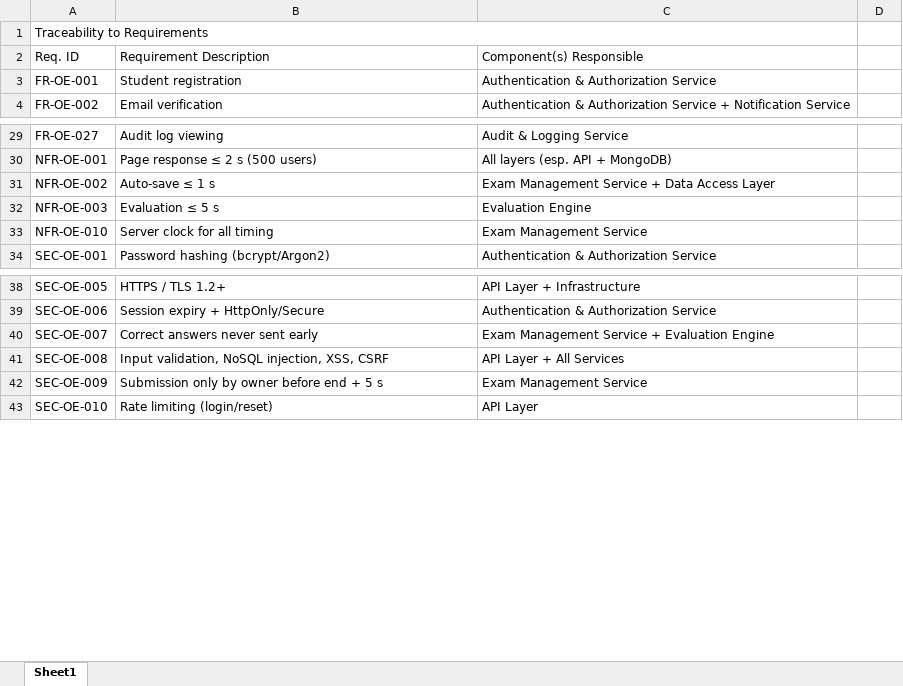
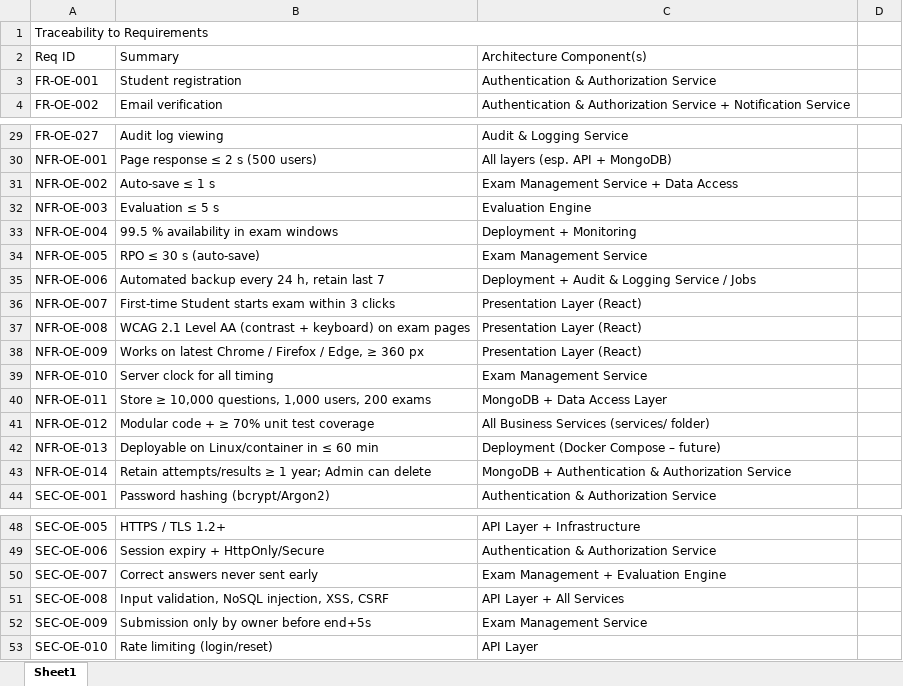
Before and after one commit to SE-Team-06/online-exam-portal-se-miniproject, an Excel workbook: Architecture/Traceability to Requirements & Security Architecture – STRIDE Table.xlsx, sheet Sheet1, drawn as a sheet; only a part is shown, gaps mark what is left out; values as stored, in another font and other column widths than the file's, no cell formats; removed rows and columns are numbered as before the commit, all else as after; the diff names each change by its address in the sheet, - before the commit and + after, or states it on an @@ line.

```diff
--- a/Architecture/Traceability to Requirements & Security Architecture – STRIDE Table.xlsx (sheet Sheet1)
+++ b/Architecture/Traceability to Requirements & Security Architecture – STRIDE Table.xlsx (sheet Sheet1)
-row 2: Req. ID | Requirement Description | Component(s) Responsible
+row 2: Req ID | Summary | Architecture Component(s)
-C31: Exam Management Service + Data Access Layer
+C31: Exam Management Service + Data Access
+row 33: NFR-OE-004 | 99.5 % availability in exam windows | Deployment + Monitoring
+row 34: NFR-OE-005 | RPO ≤ 30 s (auto-save) | Exam Management Service
+row 35: NFR-OE-006 | Automated backup every 24 h, retain last 7 | Deployment + Audit & Logging Service / Jobs
+row 36: NFR-OE-007 | First-time Student starts exam within 3 clicks | Presentation Layer (React)
+row 37: NFR-OE-008 | WCAG 2.1 Level AA (contrast + keyboard) on exam pages | Presentation Layer (React)
+row 38: NFR-OE-009 | Works on latest Chrome / Firefox / Edge, ≥ 360 px | Presentation Layer (React)
+row 40: NFR-OE-011 | Store ≥ 10,000 questions, 1,000 users, 200 exams | MongoDB + Data Access Layer
+row 41: NFR-OE-012 | Modular code + ≥ 70% unit test coverage | All Business Services (services/ folder)
+row 42: NFR-OE-013 | Deployable on Linux/container in ≤ 60 min | Deployment (Docker Compose – future)
+row 43: NFR-OE-014 | Retain attempts/results ≥ 1 year; Admin can delete | MongoDB + Authentication & Authorization Service
-C50: Exam Management Service + Evaluation Engine
+C50: Exam Management + Evaluation Engine
-B52: Submission only by owner before end + 5 s
+B52: Submission only by owner before end+5s
```
Also changed, not shown: cell formats, 4 other files.
